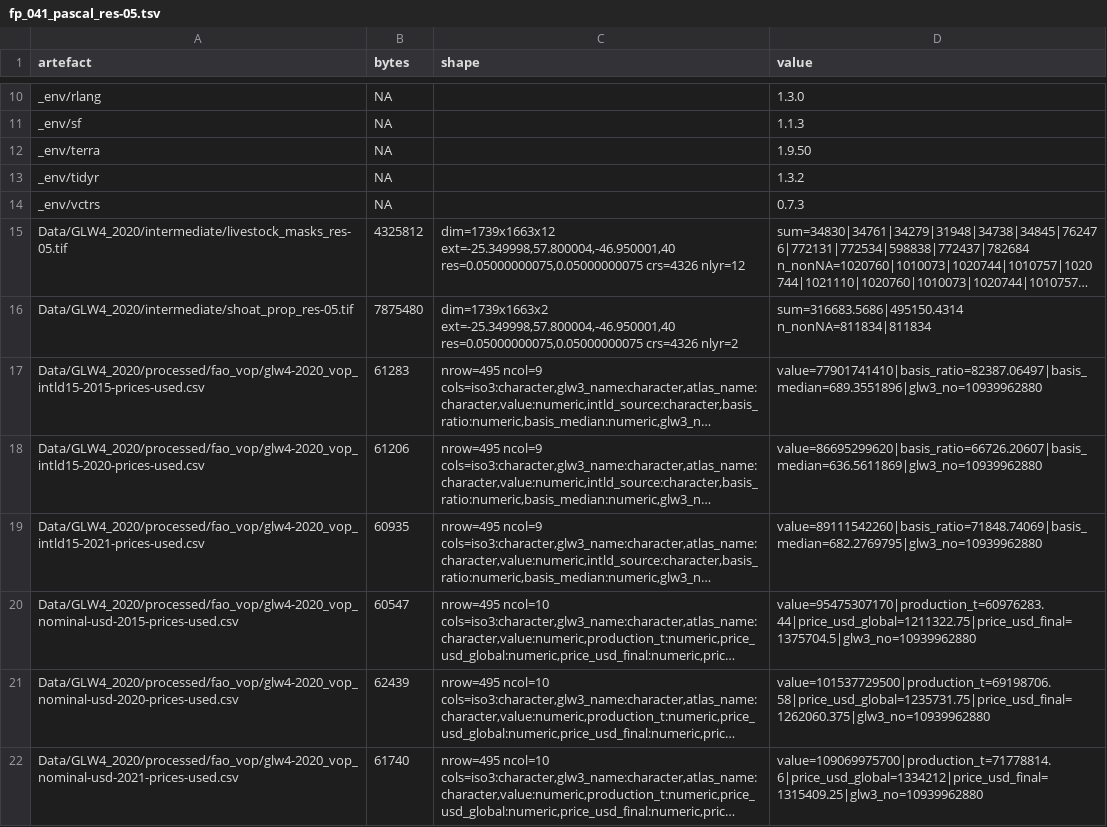
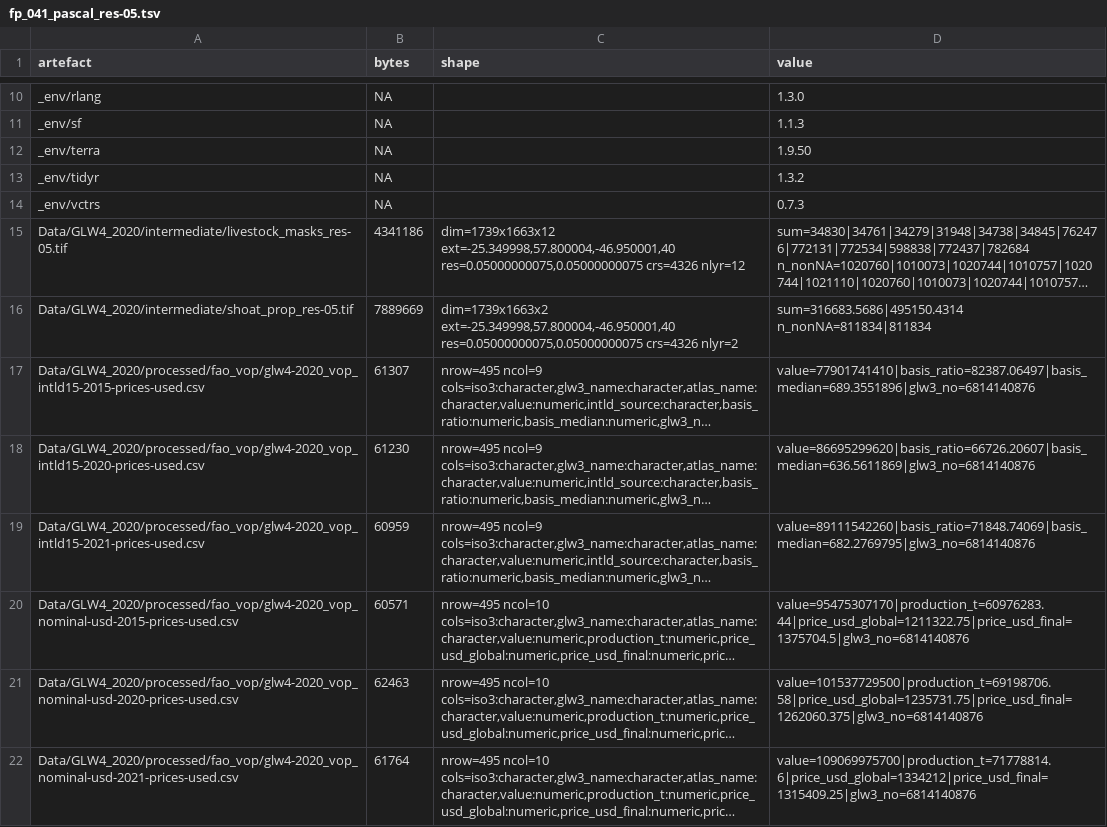
Before and after one commit to AdaptationAtlas/hazards_prototype, a TSV file: metadata/crosshost/fp_041_pascal_res-05.tsv, drawn as a sheet; only a part is shown, gaps mark what is left out; long unchanged cells end in …; the diff covers the shown part only; the diff names each change by its address in the sheet, - before the commit and + after, or states it on an @@ line.

```diff
--- a/metadata/crosshost/fp_041_pascal_res-05.tsv
+++ b/metadata/crosshost/fp_041_pascal_res-05.tsv
-B15 (bytes): 4325812
+B15 (bytes): 4341186
-B16 (bytes): 7875480
+B16 (bytes): 7889669
-B17 (bytes): 61283
+B17 (bytes): 61307
-D17 (value): value=77901741410|basis_ratio=82387.06497|basis_median=689.3551896|glw3_no=10939962880
+D17 (value): value=77901741410|basis_ratio=82387.06497|basis_median=689.3551896|glw3_no=6814140876
-B18 (bytes): 61206
+B18 (bytes): 61230
-D18 (value): value=86695299620|basis_ratio=66726.20607|basis_median=636.5611869|glw3_no=10939962880
+D18 (value): value=86695299620|basis_ratio=66726.20607|basis_median=636.5611869|glw3_no=6814140876
-B19 (bytes): 60935
+B19 (bytes): 60959
-D19 (value): value=89111542260|basis_ratio=71848.74069|basis_median=682.2769795|glw3_no=10939962880
+D19 (value): value=89111542260|basis_ratio=71848.74069|basis_median=682.2769795|glw3_no=6814140876
-B20 (bytes): 60547
+B20 (bytes): 60571
-D20 (value): value=95475307170|production_t=60976283.44|price_usd_global=1211322.75|price_usd_final=1375704.5|glw3_no=10939962880
+D20 (value): value=95475307170|production_t=60976283.44|price_usd_global=1211322.75|price_usd_final=1375704.5|glw3_no=6814140876
-B21 (bytes): 62439
+B21 (bytes): 62463
-D21 (value): value=101537729500|production_t=69198706.58|price_usd_global=1235731.75|price_usd_final=1262060.375|glw3_no=10939962880
+D21 (value): value=101537729500|production_t=69198706.58|price_usd_global=1235731.75|price_usd_final=1262060.375|glw3_no=6814140876
-B22 (bytes): 61740
+B22 (bytes): 61764
-D22 (value): value=109069975700|production_t=71778814.6|price_usd_global=1334212|price_usd_final=1315409.25|glw3_no=10939962880
+D22 (value): value=109069975700|production_t=71778814.6|price_usd_global=1334212|price_usd_final=1315409.25|glw3_no=6814140876
```
Also changed, not shown: 17 edited cells elsewhere in this file, metadata/crosshost/fp_041_pascal_res-25.tsv, metadata/crosshost/inputs_041_pascal.tsv, 1 other file.
